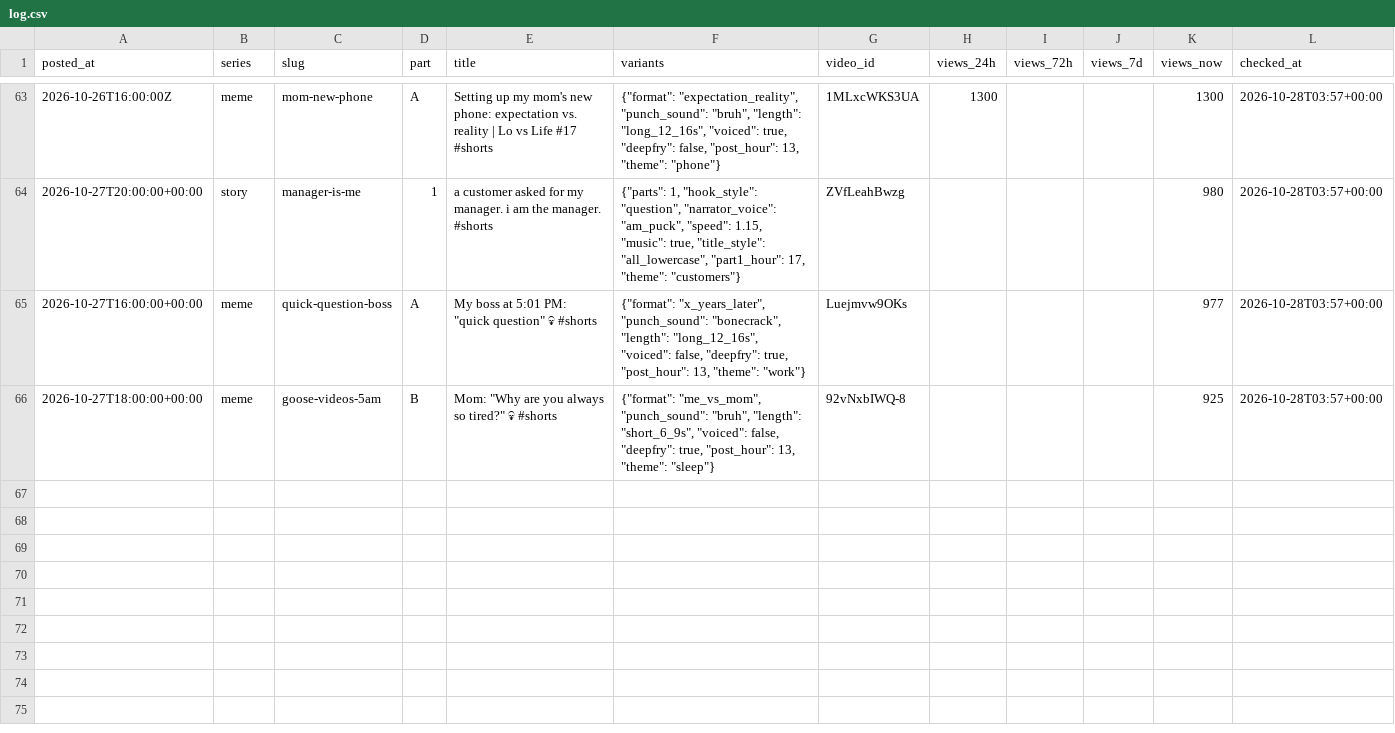
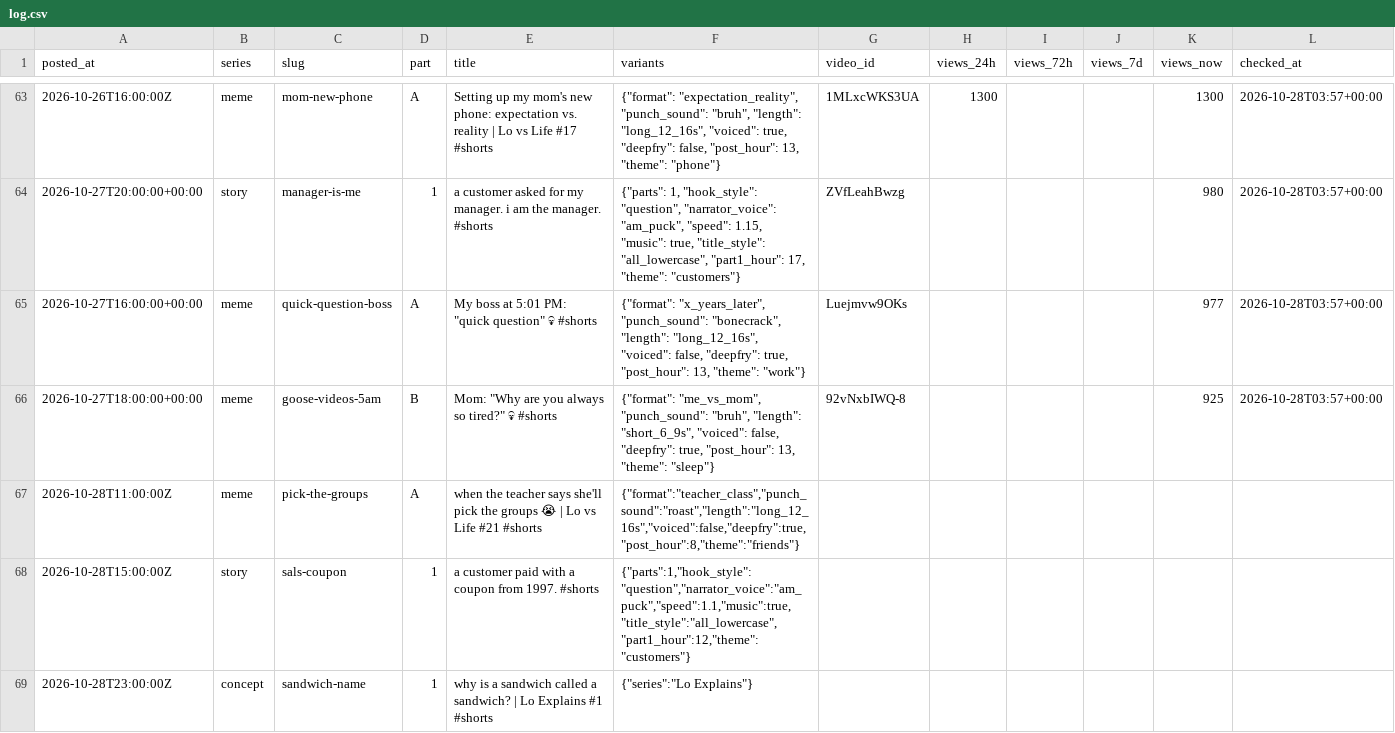
Before and after one commit to vk1311/snortlo, a CSV file: experiments/log.csv, drawn as a sheet; only a part is shown, gaps mark what is left out.

```diff
--- a/experiments/log.csv
+++ b/experiments/log.csv
@@ -66 +66,4 @@ posted_at,series,slug,part,title,variants,video_id,views_24h,views_72h,views_7d,
 2026-10-27T18:00:00+00:00,meme,goose-videos-5am,B,"Mom: ""Why are you always so tired?"" 💀 #shorts","{""format"": ""me_vs_mom"", ""punch_sound"": ""bruh"", ""length"": ""short_6_9s"", ""voiced"": false, ""deepfry"": true, ""post_hour"": 13, ""theme"": ""sleep""}",92vNxbIWQ-8,,,,925,2026-10-28T03:57+00:00
+2026-10-28T11:00:00Z,meme,pick-the-groups,A,when the teacher says she'll pick the groups 😭 | Lo vs Life #21 #shorts,"{""format"":""teacher_class"",""punch_sound"":""roast"",""length"":""long_12_16s"",""voiced"":false,""deepfry"":true,""post_hour"":8,""theme"":""friends""}",,,,,,
+2026-10-28T15:00:00Z,story,sals-coupon,1,a customer paid with a coupon from 1997. #shorts,"{""parts"":1,""hook_style"":""question"",""narrator_voice"":""am_puck"",""speed"":1.1,""music"":true,""title_style"":""all_lowercase"",""part1_hour"":12,""theme"":""customers""}",,,,,,
+2026-10-28T23:00:00Z,concept,sandwich-name,1,why is a sandwich called a sandwich? | Lo Explains #1 #shorts,"{""series"":""Lo Explains""}",,,,,,
```
Also changed, not shown: 4 other files.
